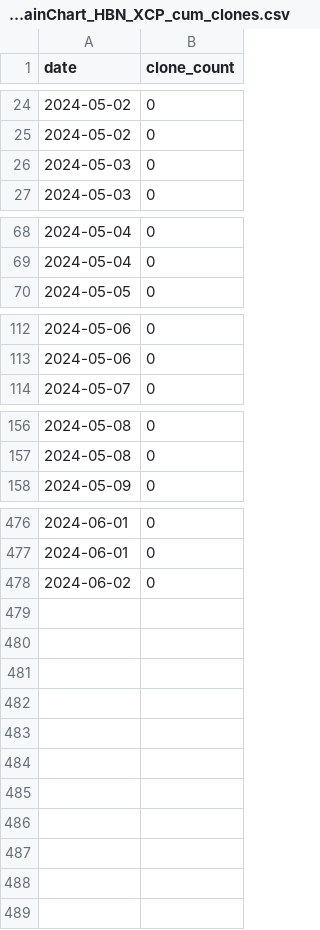
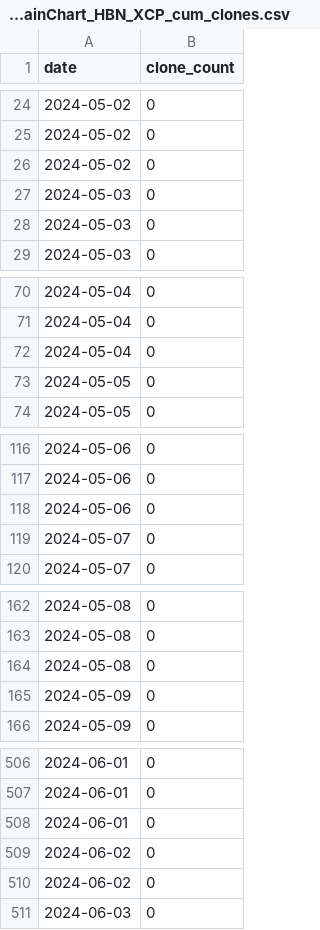
Before and after one commit to tsalo/ReproBrainChart.github.io, a CSV file: _data/clone-tracking/cumulative/ReproBrainChart_HBN_XCP_cum_clones.csv, drawn as a sheet; only a part is shown, gaps mark what is left out; the diff covers the shown part only.

```diff
--- a/_data/clone-tracking/cumulative/ReproBrainChart_HBN_XCP_cum_clones.csv
+++ b/_data/clone-tracking/cumulative/ReproBrainChart_HBN_XCP_cum_clones.csv
@@ -25,2 +25,4 @@ date,clone_count
 2024-05-02,0
+2024-05-02,0
+2024-05-03,0
 2024-05-03,0
@@ -69,2 +71,4 @@ date,clone_count
 2024-05-04,0
+2024-05-04,0
+2024-05-05,0
 2024-05-05,0
@@ -113,2 +117,4 @@ date,clone_count
 2024-05-06,0
+2024-05-06,0
+2024-05-07,0
 2024-05-07,0
@@ -157,2 +163,4 @@ date,clone_count
 2024-05-08,0
+2024-05-08,0
+2024-05-09,0
 2024-05-09,0
@@ -477,2 +507,5 @@ date,clone_count
 2024-06-01,0
+2024-06-01,0
 2024-06-02,0
+2024-06-02,0
+2024-06-03,0
```
Also changed, not shown: 22 added rows elsewhere in this file, _data/clone-tracking/cumulative/ReproBrainChart_PACCT_BIDS_cum_clones.csv, _data/clone-tracking/cumulative/ReproBrainChart_PACCT_CPAC_cum_clones.csv, 34 other files.
